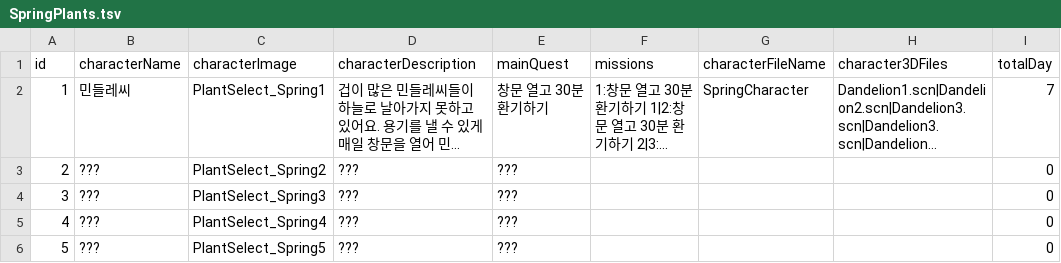
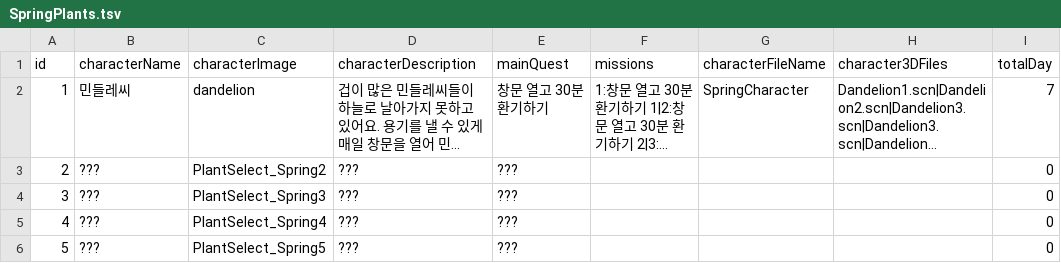
Before and after one commit to yoohyebin/ForestTori, a TSV file: ForestTori/ForestTori/Resource/Chapters/SpringPlants.tsv, drawn as a sheet; only a part is shown; long unchanged cells end in …; the diff names each change by its address in the sheet, - before the commit and + after, or states it on an @@ line.

```diff
--- a/ForestTori/ForestTori/Resource/Chapters/SpringPlants.tsv
+++ b/ForestTori/ForestTori/Resource/Chapters/SpringPlants.tsv
-C2 (characterImage): PlantSelect_Spring1
+C2 (characterImage): dandelion
```
Also changed, not shown: ForestTori/ForestTori/Resource/Chapters/AutumnPlants.tsv, ForestTori/ForestTori/Resource/Chapters/SummerPlants.tsv, 22 other files.
